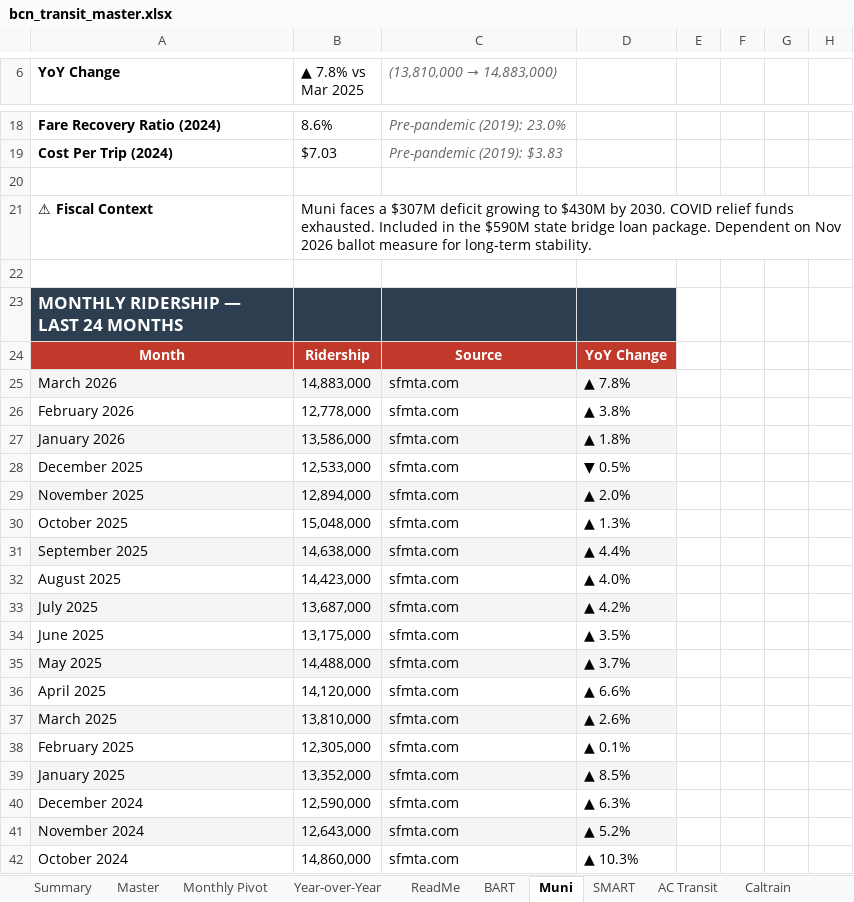
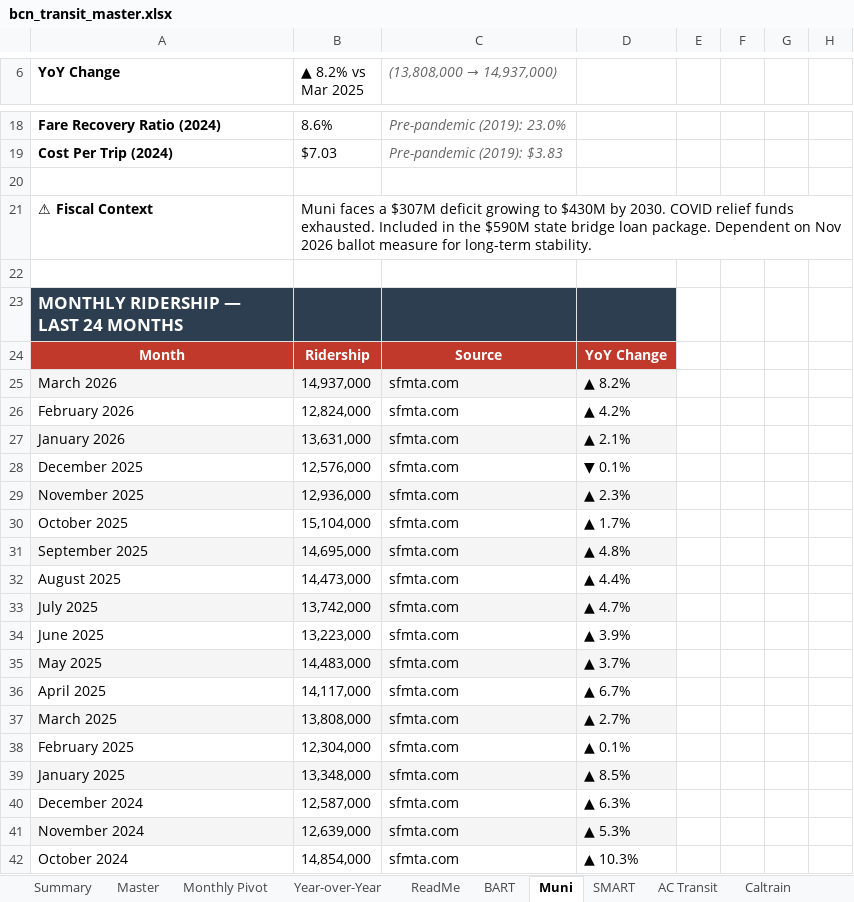
Before and after one commit to alariosjx/bcn-transit-tracker, an Excel workbook: data/public/bcn_transit_master.xlsx, sheet Muni, drawn as a sheet; only a part is shown, gaps mark what is left out; values as stored, in another font and other column widths than the file's, no borders; charts and pictures not drawn; the diff covers the shown part only; the diff names each change by its address in the sheet, - before the commit and + after, or states it on an @@ line.

```diff
--- a/data/public/bcn_transit_master.xlsx (sheet Muni)
+++ b/data/public/bcn_transit_master.xlsx (sheet Muni)
-B6: ▲ 7.8% vs Mar 2025
+B6: ▲ 8.2% vs Mar 2025
@@ C6: (13,810,000 → 14,883,000) → (13,808,000 → 14,937,000) @@
-B25 (▲ 8.2% vs Mar 2025): 14,883,000
+B25 (▲ 8.2% vs Mar 2025): 14,937,000
-D25: ▲ 7.8%
+D25: ▲ 8.2%
-B26 (▲ 8.2% vs Mar 2025): 12,778,000
+B26 (▲ 8.2% vs Mar 2025): 12,824,000
-D26: ▲ 3.8%
+D26: ▲ 4.2%
-B27 (▲ 8.2% vs Mar 2025): 13,586,000
+B27 (▲ 8.2% vs Mar 2025): 13,631,000
-D27: ▲ 1.8%
+D27: ▲ 2.1%
-B28 (▲ 8.2% vs Mar 2025): 12,533,000
+B28 (▲ 8.2% vs Mar 2025): 12,576,000
-D28: ▼ 0.5%
+D28: ▼ 0.1%
-B29 (▲ 8.2% vs Mar 2025): 12,894,000
+B29 (▲ 8.2% vs Mar 2025): 12,936,000
-D29: ▲ 2.0%
+D29: ▲ 2.3%
-B30 (▲ 8.2% vs Mar 2025): 15,048,000
+B30 (▲ 8.2% vs Mar 2025): 15,104,000
-D30: ▲ 1.3%
+D30: ▲ 1.7%
-B31 (▲ 8.2% vs Mar 2025): 14,638,000
+B31 (▲ 8.2% vs Mar 2025): 14,695,000
-D31: ▲ 4.4%
+D31: ▲ 4.8%
-B32 (▲ 8.2% vs Mar 2025): 14,423,000
+B32 (▲ 8.2% vs Mar 2025): 14,473,000
-D32: ▲ 4.0%
+D32: ▲ 4.4%
-B33 (▲ 8.2% vs Mar 2025): 13,687,000
+B33 (▲ 8.2% vs Mar 2025): 13,742,000
-D33: ▲ 4.2%
+D33: ▲ 4.7%
-B34 (▲ 8.2% vs Mar 2025): 13,175,000
+B34 (▲ 8.2% vs Mar 2025): 13,223,000
-D34: ▲ 3.5%
+D34: ▲ 3.9%
-B35 (▲ 8.2% vs Mar 2025): 14,488,000
+B35 (▲ 8.2% vs Mar 2025): 14,483,000
-B36 (▲ 8.2% vs Mar 2025): 14,120,000
+B36 (▲ 8.2% vs Mar 2025): 14,117,000
-D36: ▲ 6.6%
+D36: ▲ 6.7%
-B37 (▲ 8.2% vs Mar 2025): 13,810,000
+B37 (▲ 8.2% vs Mar 2025): 13,808,000
-D37: ▲ 2.6%
+D37: ▲ 2.7%
-B38 (▲ 8.2% vs Mar 2025): 12,305,000
+B38 (▲ 8.2% vs Mar 2025): 12,304,000
-B39 (▲ 8.2% vs Mar 2025): 13,352,000
+B39 (▲ 8.2% vs Mar 2025): 13,348,000
-B40 (▲ 8.2% vs Mar 2025): 12,590,000
+B40 (▲ 8.2% vs Mar 2025): 12,587,000
-B41 (▲ 8.2% vs Mar 2025): 12,643,000
+B41 (▲ 8.2% vs Mar 2025): 12,639,000
-D41: ▲ 5.2%
+D41: ▲ 5.3%
-B42 (▲ 8.2% vs Mar 2025): 14,860,000
+B42 (▲ 8.2% vs Mar 2025): 14,854,000
```
Also changed, not shown: 14 edited cells elsewhere in this sheet, sheet Master, sheet Year-over-Year, sheet Monthly Pivot, sheet Summary, sheet ReadMe, 30 other files.
